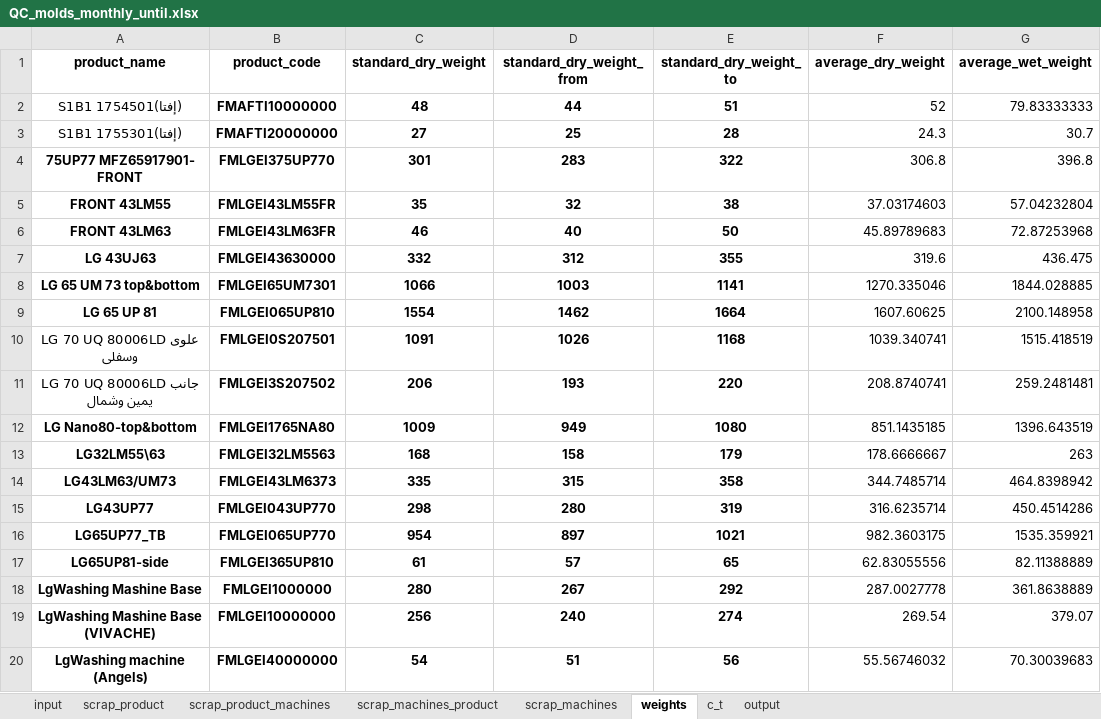
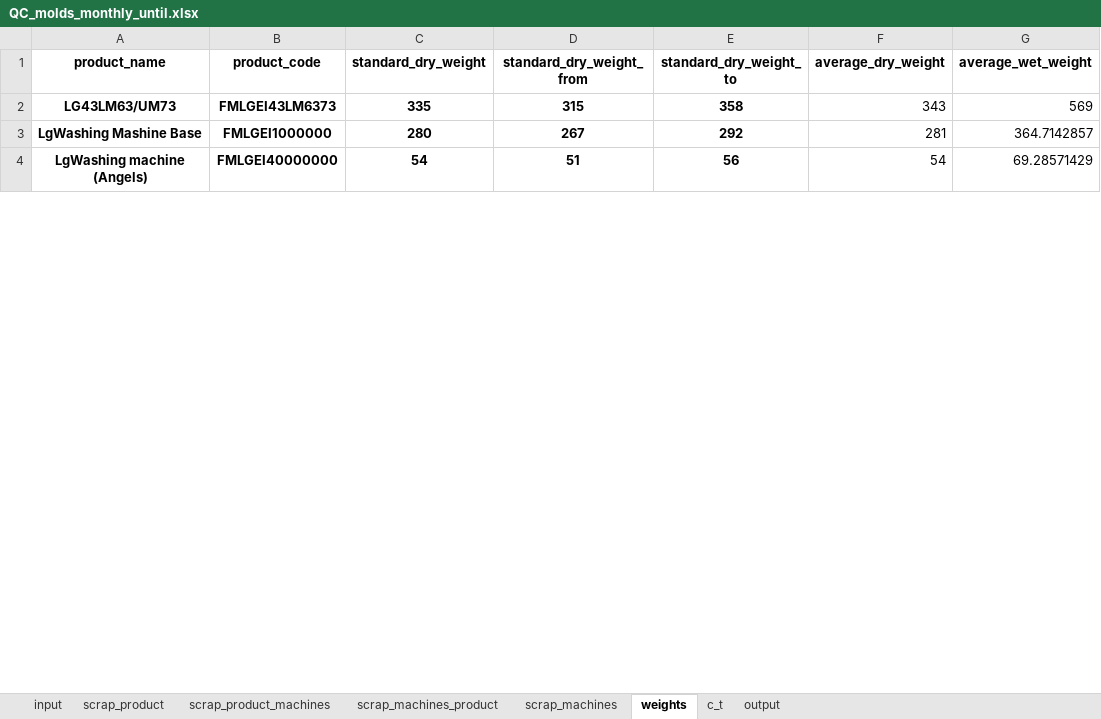
Before and after one commit to esmallah/data_assistant, an Excel workbook: apps/analysis/formats/QC_molds_monthly_until.xlsx, sheet weights, drawn as a sheet; only a part is shown; values as stored, in another font and other column widths than the file's, no borders; removed rows and columns are numbered as before the commit, all else as after; the diff covers the shown part only; the diff names each change by its address in the sheet, - before the commit and + after, or states it on an @@ line.

```diff
--- a/apps/analysis/formats/QC_molds_monthly_until.xlsx (sheet weights)
+++ b/apps/analysis/formats/QC_molds_monthly_until.xlsx (sheet weights)
-row 2: (إفتا)S1B1 1754501 | FMAFTI10000000 | 48 | 44 | 51 | 52 | 79.83333333
-row 3: (إفتا)S1B1 1755301 | FMAFTI20000000 | 27 | 25 | 28 | 24.3 | 30.7
-row 4: 75UP77 MFZ65917901- FRONT | FMLGEI375UP770 | 301 | 283 | 322 | 306.8 | 396.8
-row 5: FRONT 43LM55 | FMLGEI43LM55FR | 35 | 32 | 38 | 37.03174603 | 57.04232804
-row 6: FRONT 43LM63 | FMLGEI43LM63FR | 46 | 40 | 50 | 45.89789683 | 72.87253968
-row 7: LG 43UJ63 | FMLGEI43630000 | 332 | 312 | 355 | 319.6 | 436.475
-row 8: LG 65 UM 73 top&bottom | FMLGEI65UM7301 | 1066 | 1003 | 1141 | 1270.335046 | 1844.028885
-row 9: LG 65 UP 81 | FMLGEI065UP810 | 1554 | 1462 | 1664 | 1607.60625 | 2100.148958
-row 10: LG 70 UQ 80006LD علوى وسفلى | FMLGEI0S207501 | 1091 | 1026 | 1168 | 1039.340741 | 1515.418519
-row 11: LG 70 UQ 80006LD جانب يمين وشمال | FMLGEI3S207502 | 206 | 193 | 220 | 208.8740741 | 259.2481481
-row 12: LG Nano80-top&bottom | FMLGEI1765NA80 | 1009 | 949 | 1080 | 851.1435185 | 1396.643519
-row 13: LG32LM55\63 | FMLGEI32LM5563 | 168 | 158 | 179 | 178.6666667 | 263
-F2 (average_dry_weight): 344.7485714
+F2 (average_dry_weight): 343
-G2 (average_wet_weight): 464.8398942
+G2 (average_wet_weight): 569
-row 15: LG43UP77 | FMLGEI043UP770 | 298 | 280 | 319 | 316.6235714 | 450.4514286
-row 16: LG65UP77_TB | FMLGEI065UP770 | 954 | 897 | 1021 | 982.3603175 | 1535.359921
-row 17: LG65UP81-side | FMLGEI365UP810 | 61 | 57 | 65 | 62.83055556 | 82.11388889
-F3 (average_dry_weight): 287.0027778
+F3 (average_dry_weight): 281
-G3 (average_wet_weight): 361.8638889
+G3 (average_wet_weight): 364.7142857
-row 19: LgWashing Mashine Base (VIVACHE) | FMLGEI10000000 | 256 | 240 | 274 | 269.54 | 379.07
-F4 (average_dry_weight): 55.56746032
+F4 (average_dry_weight): 54
-G4 (average_wet_weight): 70.30039683
+G4 (average_wet_weight): 69.28571429
```
Also changed, not shown: 10 added rows, 25 removed rows and 42 edited cells elsewhere in this sheet, sheet input, sheet output, sheet scrap_product, sheet scrap_machines_product, sheet scrap_product_machines, sheet c_t, 1 more sheet, apps/analysis/formats/QC_molds_daily_archive.xlsx, apps/analysis/formats/QC_molds_daily_summary.xlsx, 6 other files.
